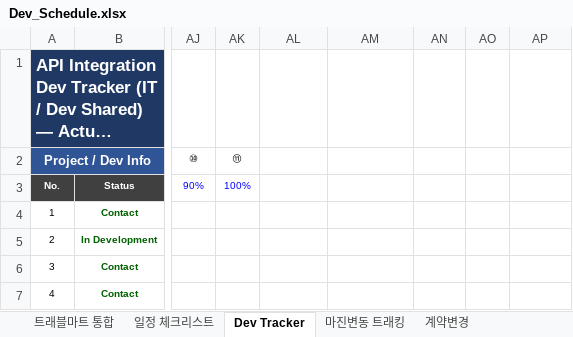
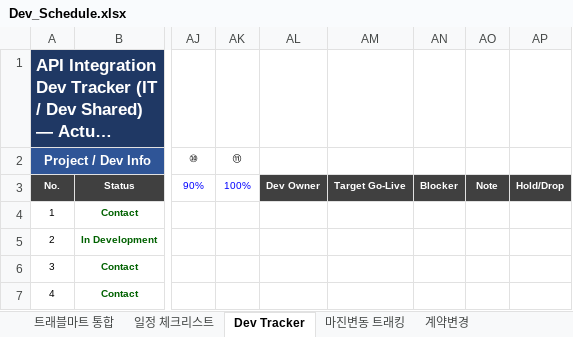
Before and after one commit to bstars00-rgb/Dev-Tracker, an Excel workbook: data/Dev_Schedule.xlsx, sheet Dev Tracker, drawn as a sheet; only a part is shown, gaps mark what is left out; long unchanged cells end in …; values as stored, in another font and other column widths than the file's, no borders; conditional formats not drawn; the diff names each change by its address in the sheet, - before the commit and + after, or states it on an @@ line.

```diff
--- a/data/Dev_Schedule.xlsx (sheet Dev Tracker)
+++ b/data/Dev_Schedule.xlsx (sheet Dev Tracker)
-AL3: (empty)
+AL3: Dev Owner
-AL3:AP3 fill: none
+AL3:AP3 fill: #404040
-AM3: (empty)
+AM3: Target Go-Live
-AN3: (empty)
+AN3: Blocker
-AO3: (empty)
+AO3: Note
-AP3: (empty)
+AP3: Hold/Drop
```
Also changed, not shown: 6 other files.
